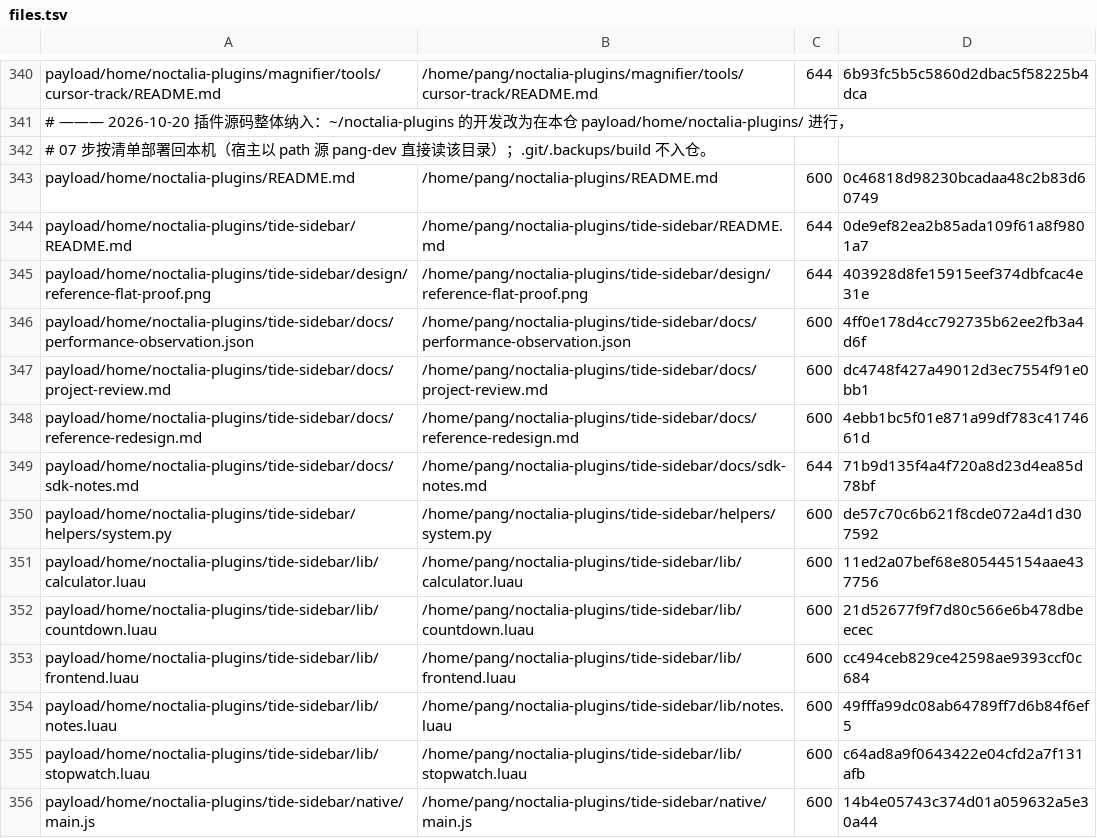
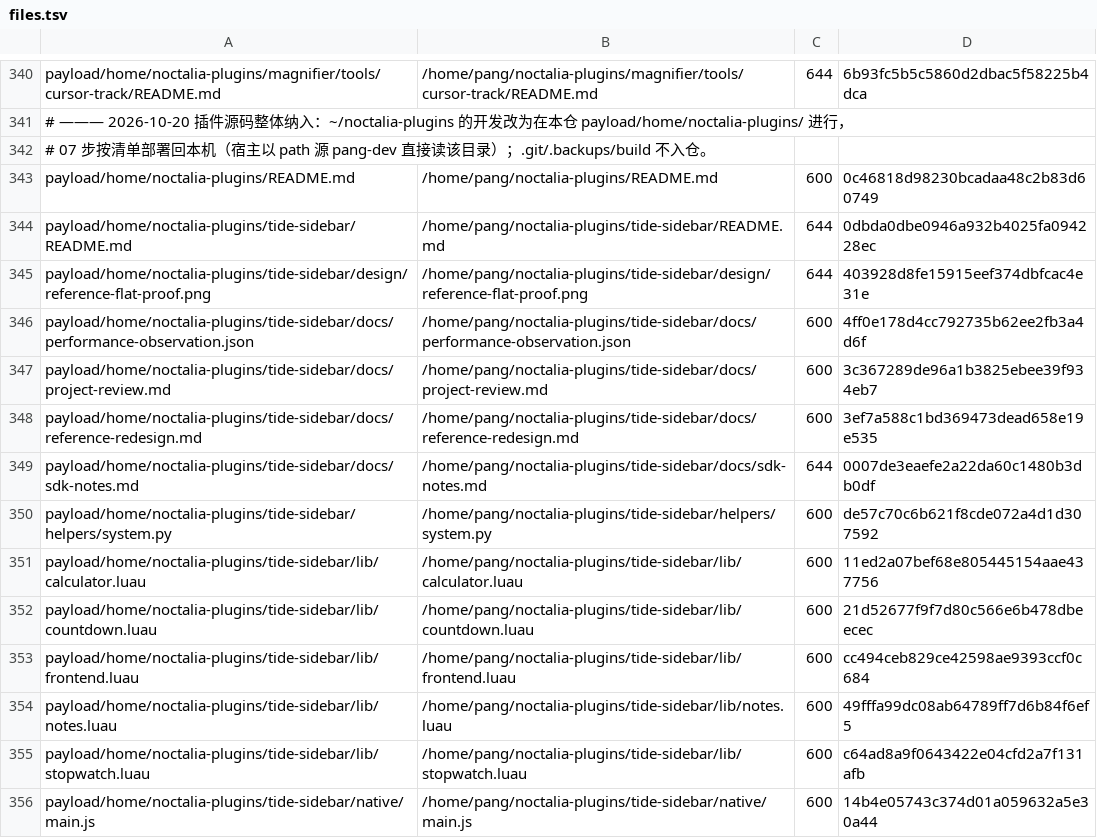
Before and after one commit to tjz123psh/arch-noctalia, a TSV file: manifests/files.tsv, drawn as a sheet; only a part is shown, gaps mark what is left out.

```diff
--- a/manifests/files.tsv
+++ b/manifests/files.tsv
@@ -343,8 +343,8 @@ payload/home/noctalia-plugins/magnifier/tools/cursor-track/README.md	/home/pang/
 payload/home/noctalia-plugins/README.md	/home/pang/noctalia-plugins/README.md	600	0c46818d98230bcadaa48c2b83d60749
-payload/home/noctalia-plugins/tide-sidebar/README.md	/home/pang/noctalia-plugins/tide-sidebar/README.md	644	0de9ef82ea2b85ada109f61a8f9801a7
+payload/home/noctalia-plugins/tide-sidebar/README.md	/home/pang/noctalia-plugins/tide-sidebar/README.md	644	0dbda0dbe0946a932b4025fa094228ec
 payload/home/noctalia-plugins/tide-sidebar/design/reference-flat-proof.png	/home/pang/noctalia-plugins/tide-sidebar/design/reference-flat-proof.png	644	403928d8fe15915eef374dbfcac4e31e
 payload/home/noctalia-plugins/tide-sidebar/docs/performance-observation.json	/home/pang/noctalia-plugins/tide-sidebar/docs/performance-observation.json	600	4ff0e178d4cc792735b62ee2fb3a4d6f
-payload/home/noctalia-plugins/tide-sidebar/docs/project-review.md	/home/pang/noctalia-plugins/tide-sidebar/docs/project-review.md	600	dc4748f427a49012d3ec7554f91e0bb1
-payload/home/noctalia-plugins/tide-sidebar/docs/reference-redesign.md	/home/pang/noctalia-plugins/tide-sidebar/docs/reference-redesign.md	600	4ebb1bc5f01e871a99df783c4174661d
-payload/home/noctalia-plugins/tide-sidebar/docs/sdk-notes.md	/home/pang/noctalia-plugins/tide-sidebar/docs/sdk-notes.md	644	71b9d135f4a4f720a8d23d4ea85d78bf
+payload/home/noctalia-plugins/tide-sidebar/docs/project-review.md	/home/pang/noctalia-plugins/tide-sidebar/docs/project-review.md	600	3c367289de96a1b3825ebee39f934eb7
+payload/home/noctalia-plugins/tide-sidebar/docs/reference-redesign.md	/home/pang/noctalia-plugins/tide-sidebar/docs/reference-redesign.md	600	3ef7a588c1bd369473dead658e19e535
+payload/home/noctalia-plugins/tide-sidebar/docs/sdk-notes.md	/home/pang/noctalia-plugins/tide-sidebar/docs/sdk-notes.md	644	0007de3eaefe2a22da60c1480b3db0df
 payload/home/noctalia-plugins/tide-sidebar/helpers/system.py	/home/pang/noctalia-plugins/tide-sidebar/helpers/system.py	600	de57c70c6b621f8cde072a4d1d307592
```
Also changed, not shown: 4 other files.
